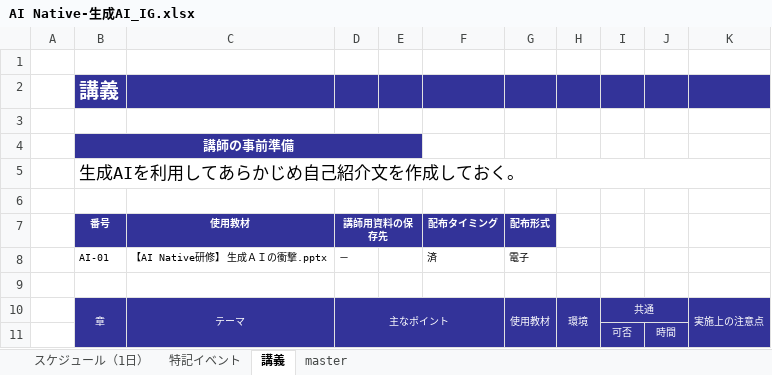
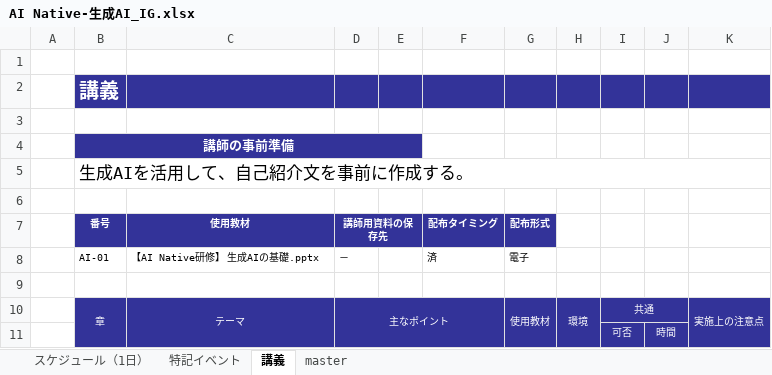
Before and after one commit to nishida2073/ai_navive, an Excel workbook: IG/7日版/AI Native-生成AI_IG.xlsx, sheet 講義, drawn as a sheet; only a part is shown; values as stored, in another font and other column widths than the file's, no borders; the diff covers the shown part only; the diff names each change by its address in the sheet, - before the commit and + after, or states it on an @@ line.

```diff
--- a/IG/7日版/AI Native-生成AI_IG.xlsx (sheet 講義)
+++ b/IG/7日版/AI Native-生成AI_IG.xlsx (sheet 講義)
-B5 (番号): 生成AIを利用してあらかじめ自己紹介文を作成しておく。
+B5 (番号): 生成AIを活用して、自己紹介文を事前に作成する。
-C8 (使用教材): 【AI Native研修】 生成ＡＩの衝撃.pptx
+C8 (使用教材): 【AI Native研修】 生成AIの基礎.pptx
```
Also changed, not shown: other rows of this sheet, sheet master, sheet スケジュール（1日）.
